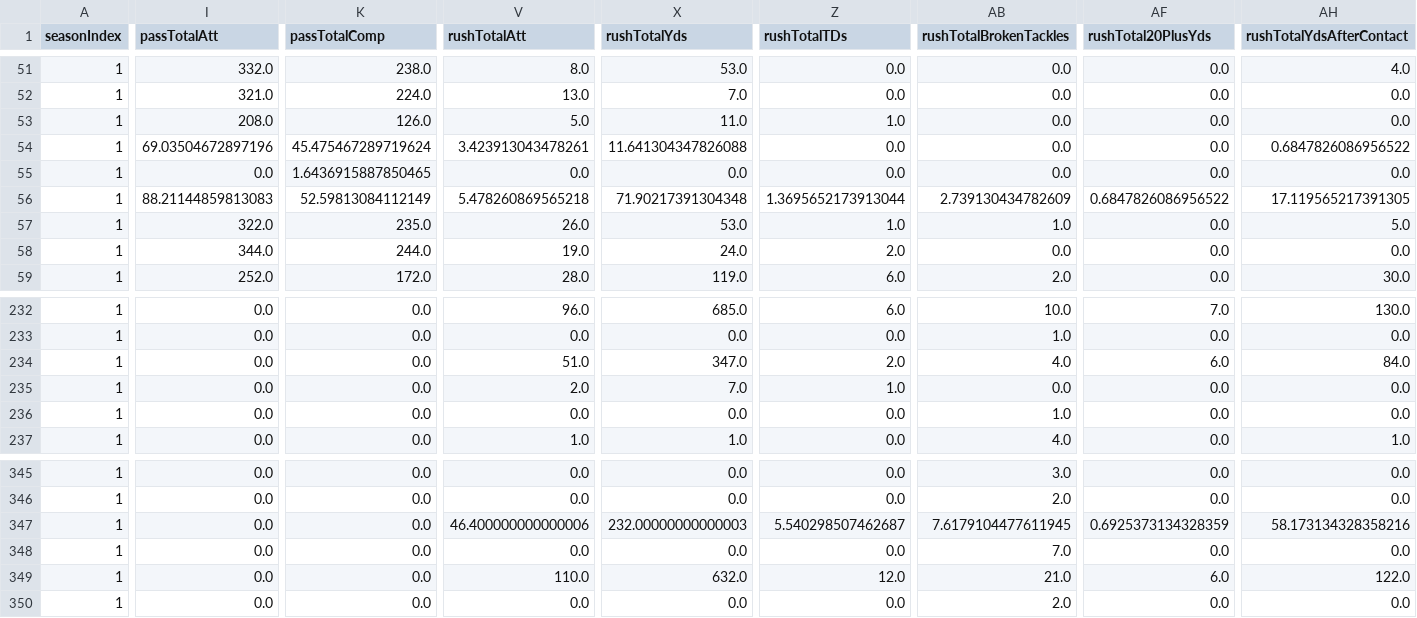
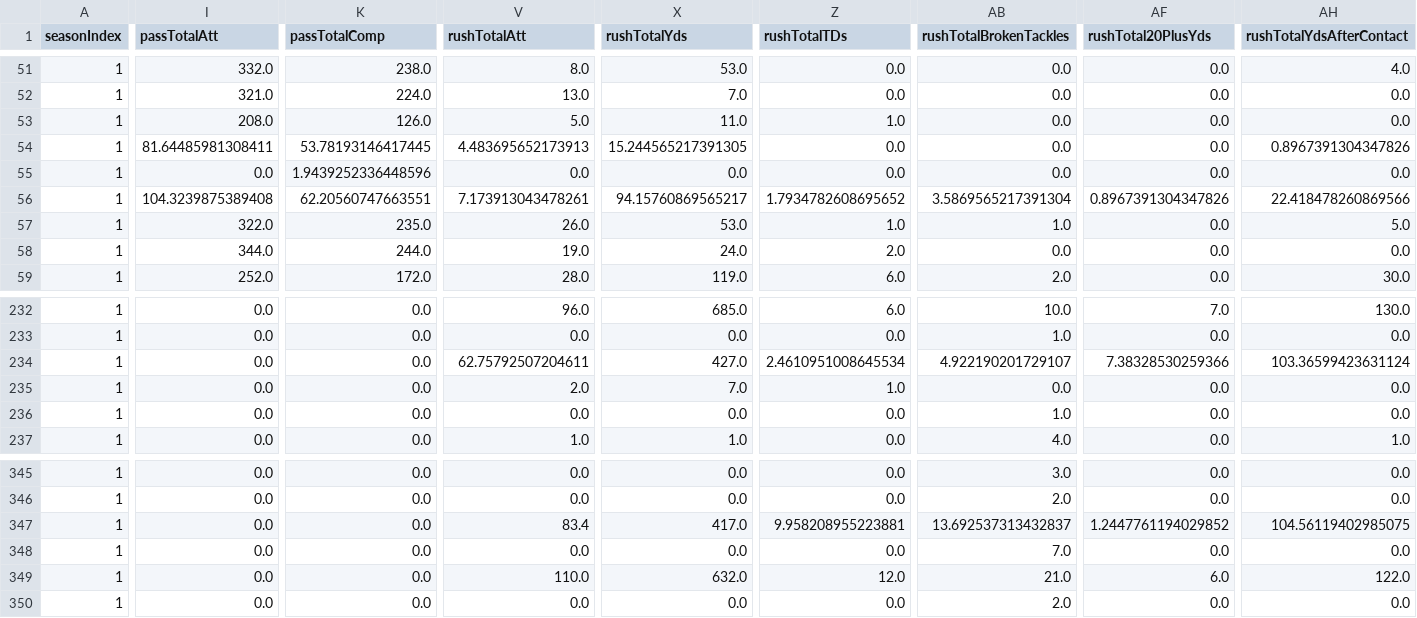
Before and after one commit to lespauI/mega_league, a CSV file: output/player_team_stints.csv, drawn as a sheet; only a part is shown, gaps mark what is left out; the diff covers the shown part only; the diff names each change by its address in the sheet, - before the commit and + after, or states it on an @@ line.

```diff
--- a/output/player_team_stints.csv
+++ b/output/player_team_stints.csv
-I54 (passTotalAtt): 69.03504672897196
+I54 (passTotalAtt): 81.64485981308411
-K54 (passTotalComp): 45.475467289719624
+K54 (passTotalComp): 53.78193146417445
-V54 (rushTotalAtt): 3.423913043478261
+V54 (rushTotalAtt): 4.483695652173913
-X54 (rushTotalYds): 11.641304347826088
+X54 (rushTotalYds): 15.244565217391305
-AH54 (rushTotalYdsAfterContact): 0.6847826086956522
+AH54 (rushTotalYdsAfterContact): 0.8967391304347826
-K55 (passTotalComp): 1.6436915887850465
+K55 (passTotalComp): 1.9439252336448596
-I56 (passTotalAtt): 88.21144859813083
+I56 (passTotalAtt): 104.3239875389408
-K56 (passTotalComp): 52.59813084112149
+K56 (passTotalComp): 62.20560747663551
-V56 (rushTotalAtt): 5.478260869565218
+V56 (rushTotalAtt): 7.173913043478261
-X56 (rushTotalYds): 71.90217391304348
+X56 (rushTotalYds): 94.15760869565217
-Z56 (rushTotalTDs): 1.3695652173913044
+Z56 (rushTotalTDs): 1.7934782608695652
-AB56 (rushTotalBrokenTackles): 2.739130434782609
+AB56 (rushTotalBrokenTackles): 3.5869565217391304
-AF56 (rushTotal20PlusYds): 0.6847826086956522
+AF56 (rushTotal20PlusYds): 0.8967391304347826
-AH56 (rushTotalYdsAfterContact): 17.119565217391305
+AH56 (rushTotalYdsAfterContact): 22.418478260869566
-V234 (rushTotalAtt): 51.0
+V234 (rushTotalAtt): 62.75792507204611
-X234 (rushTotalYds): 347.0
+X234 (rushTotalYds): 427.0
-Z234 (rushTotalTDs): 2.0
+Z234 (rushTotalTDs): 2.4610951008645534
-AB234 (rushTotalBrokenTackles): 4.0
+AB234 (rushTotalBrokenTackles): 4.922190201729107
-AF234 (rushTotal20PlusYds): 6.0
+AF234 (rushTotal20PlusYds): 7.38328530259366
-AH234 (rushTotalYdsAfterContact): 84.0
+AH234 (rushTotalYdsAfterContact): 103.36599423631124
-V347 (rushTotalAtt): 46.400000000000006
+V347 (rushTotalAtt): 83.4
-X347 (rushTotalYds): 232.00000000000003
+X347 (rushTotalYds): 417.0
-Z347 (rushTotalTDs): 5.540298507462687
+Z347 (rushTotalTDs): 9.958208955223881
-AB347 (rushTotalBrokenTackles): 7.6179104477611945
+AB347 (rushTotalBrokenTackles): 13.692537313432837
-AF347 (rushTotal20PlusYds): 0.6925373134328359
+AF347 (rushTotal20PlusYds): 1.2447761194029852
-AH347 (rushTotalYdsAfterContact): 58.173134328358216
+AH347 (rushTotalYdsAfterContact): 104.56119402985075
```
Also changed, not shown: 107 edited cells elsewhere in this file, MEGA_rankings.csv, output/team_aggregated_stats.csv, 15 other files.
